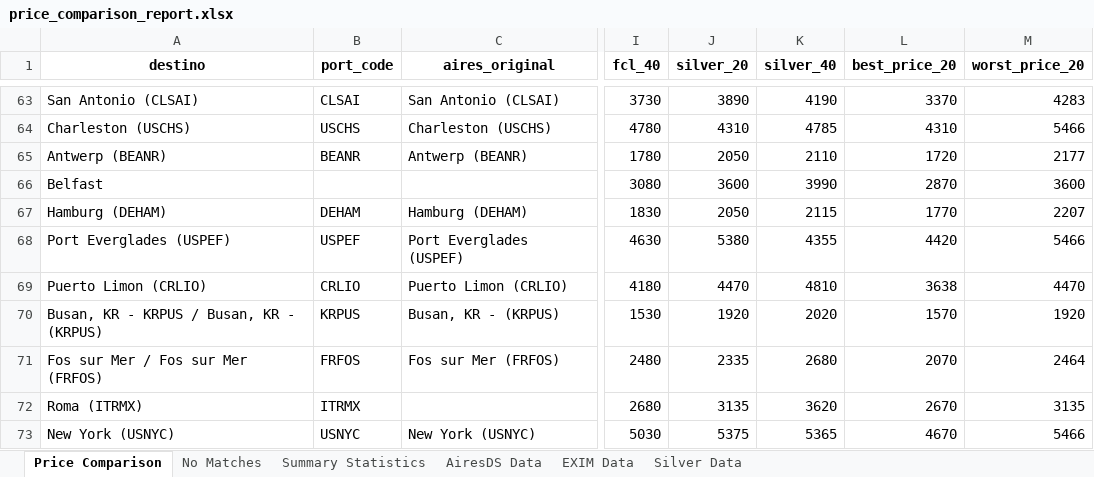
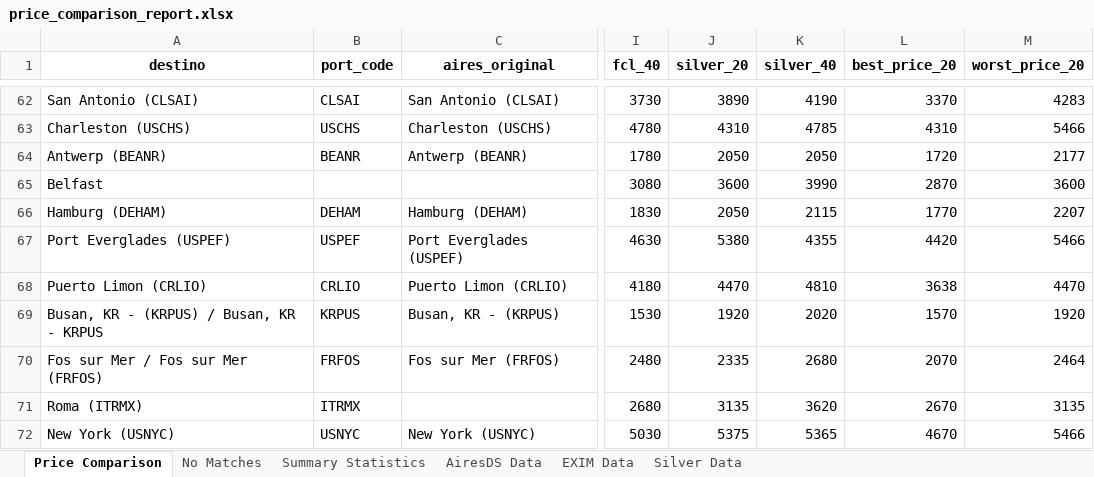
Before and after one commit to marajadesantelmo/liftvan_ypf, an Excel workbook: price_comparison_report.xlsx, sheet Price Comparison, drawn as a sheet; only a part is shown, gaps mark what is left out; values as stored, in another font and other column widths than the file's, no borders; addresses are those after the commit; the diff covers the shown part only; the diff names each change by its address in the sheet, - before the commit and + after, or states it on an @@ line.

```diff
--- a/price_comparison_report.xlsx (sheet Price Comparison)
+++ b/price_comparison_report.xlsx (sheet Price Comparison)
-K64 (silver_40): 2110
+K64 (silver_40): 2050
-A69 (destino): Busan, KR - KRPUS / Busan, KR - (KRPUS)
+A69 (destino): Busan, KR - (KRPUS) / Busan, KR - KRPUS
```
Also changed, not shown: 5 added rows, 6 removed rows, 4 moved rows and 32 edited cells elsewhere in this sheet, sheet No Matches, sheet Summary Statistics, sheet Silver Data, silver.xlsx, 5 other files.
